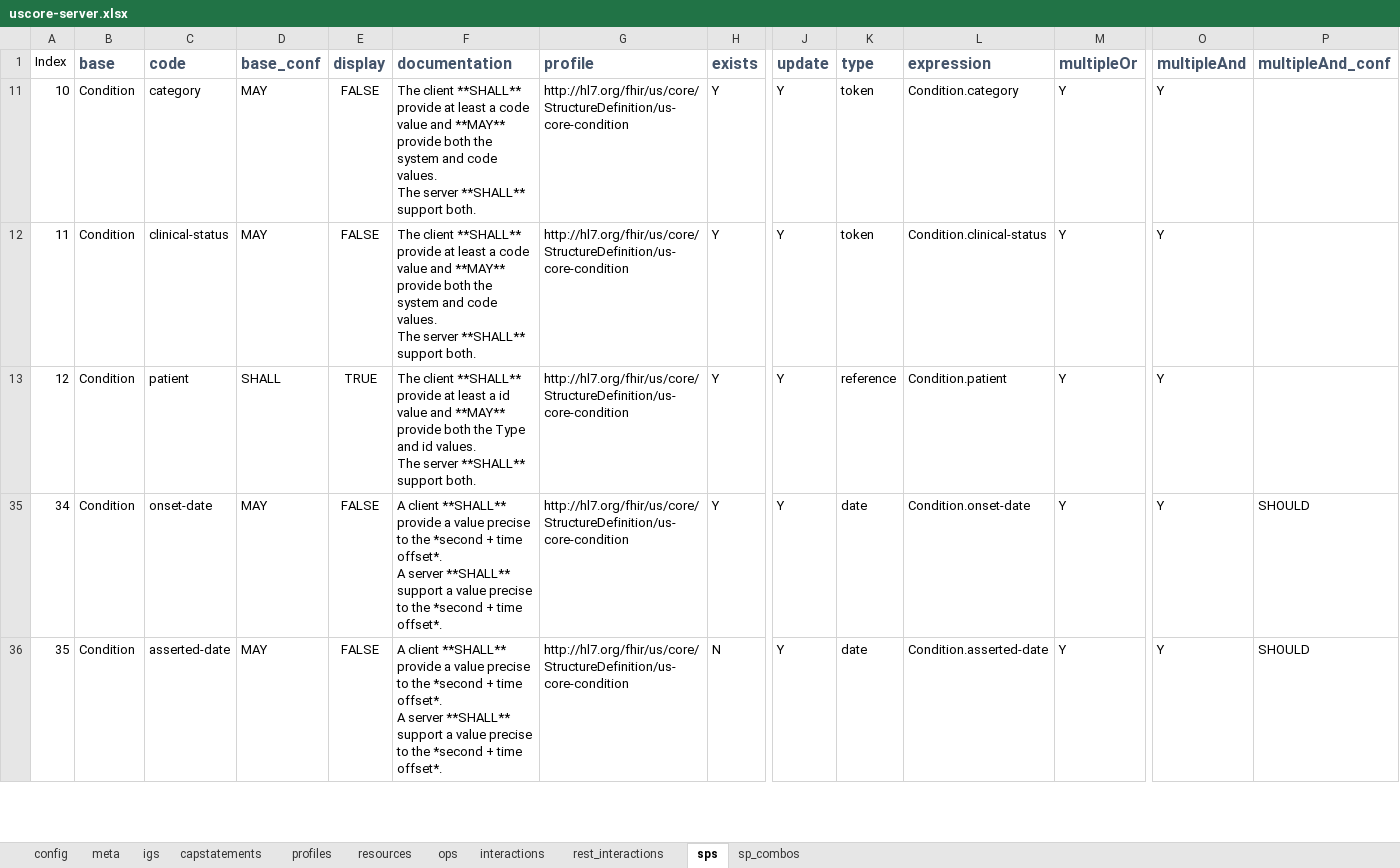
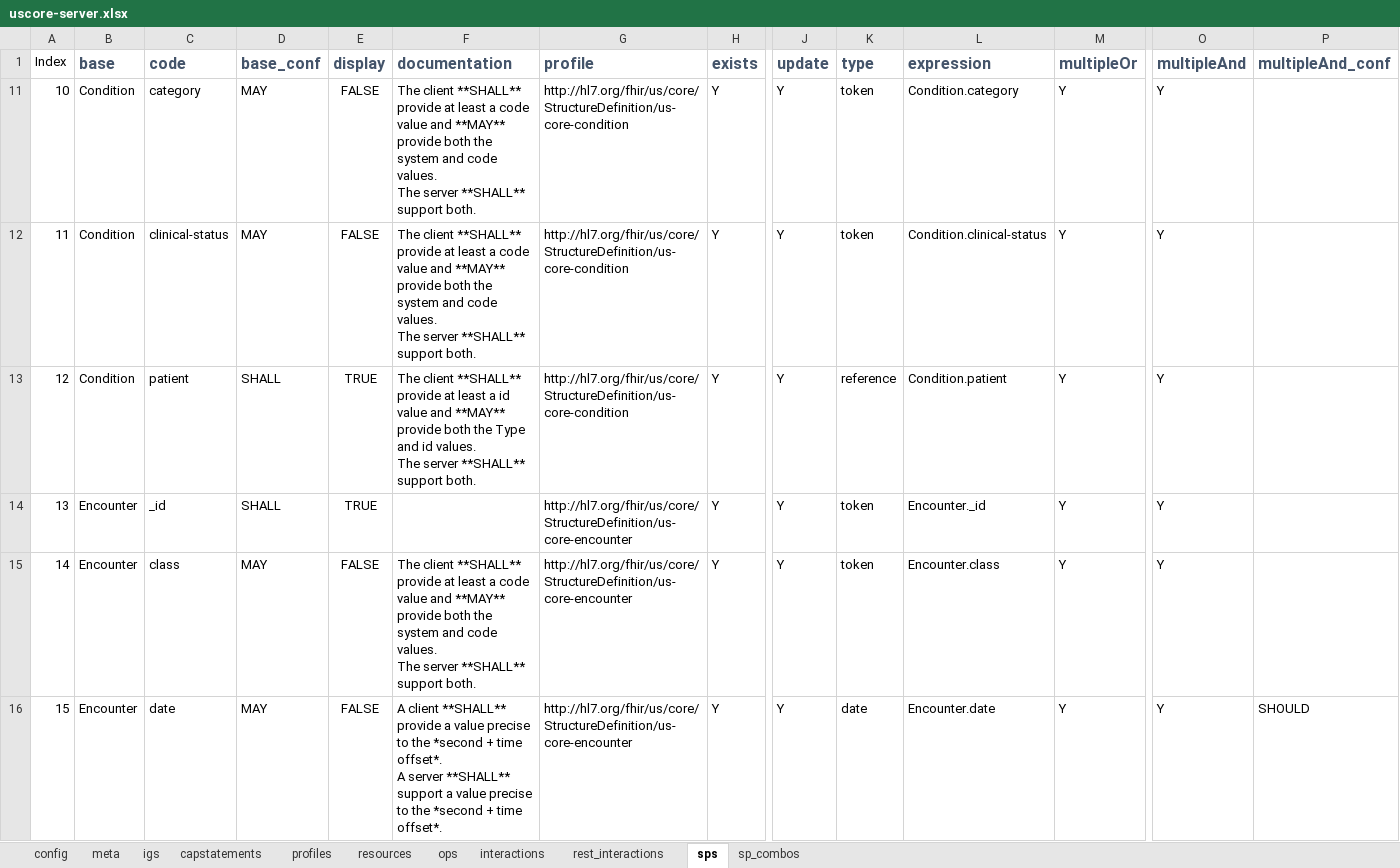
Before and after one commit to HL7/US-Core, an Excel workbook: input/resources_spreadsheets/uscore-server.xlsx, sheet sps, drawn as a sheet; only a part is shown, gaps mark what is left out; the shorter side is filled out with more unchanged rows; values as stored, in another font and other column widths than the file's, no borders; rows hold the shown columns only; ↵ is a line break in a cell; the diff covers the shown part only; the diff names each change by its address in the sheet, - before the commit and + after, or states it on an @@ line.

Commit message:
add encounter searchparameter for Encounter

```diff
--- a/input/resources_spreadsheets/uscore-server.xlsx (sheet sps)
+++ b/input/resources_spreadsheets/uscore-server.xlsx (sheet sps)
@@ row 14 unhidden: 13 | Encounter | _id | SHALL | TRUE |  | http://hl7.org/fhir/us/core/StructureDefinition/us-core-encounter | Y | Y | token | Encounter._id | Y | Y @@
@@ row 15 unhidden: 14 | Encounter | class | MAY | FALSE | The client **SHALL** provide at least a code value and **MAY** provide both the system and code values. ↵ The server **SHALL** support both. | http://hl7.org/fhir/us/core/StructureDefinition/us-core-encounter | Y | Y | token | Encounter.class | Y | Y @@
@@ row 16 unhidden: 15 | Encounter | date | MAY | FALSE | A client **SHALL** provide a value precise to the *second + time offset*. ↵ A server **SHALL** support a value precise to the *second + time offset*. | http://hl7.org/fhir/us/core/StructureDefinition/us-core-encounter | Y | Y | date | Encounter.date | Y | Y | SHOULD @@
```
Also changed, not shown: 2 added rows and 4 hidden or unhidden rows elsewhere in this sheet, sheet sp_combos, 4 other files.
